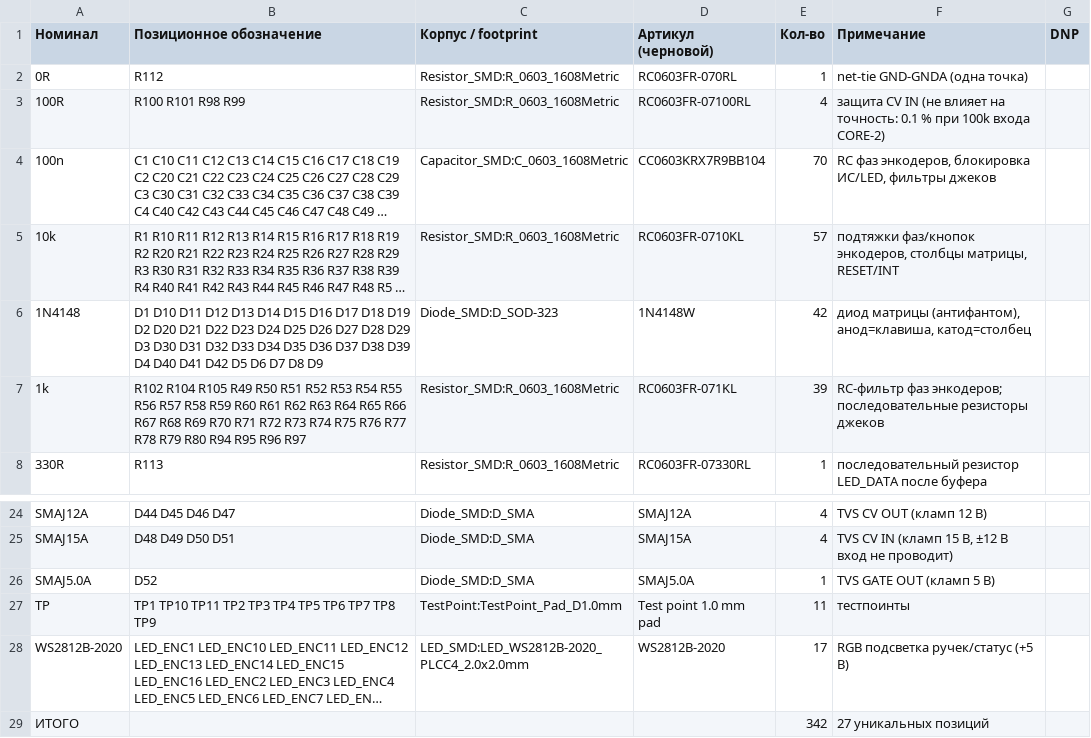
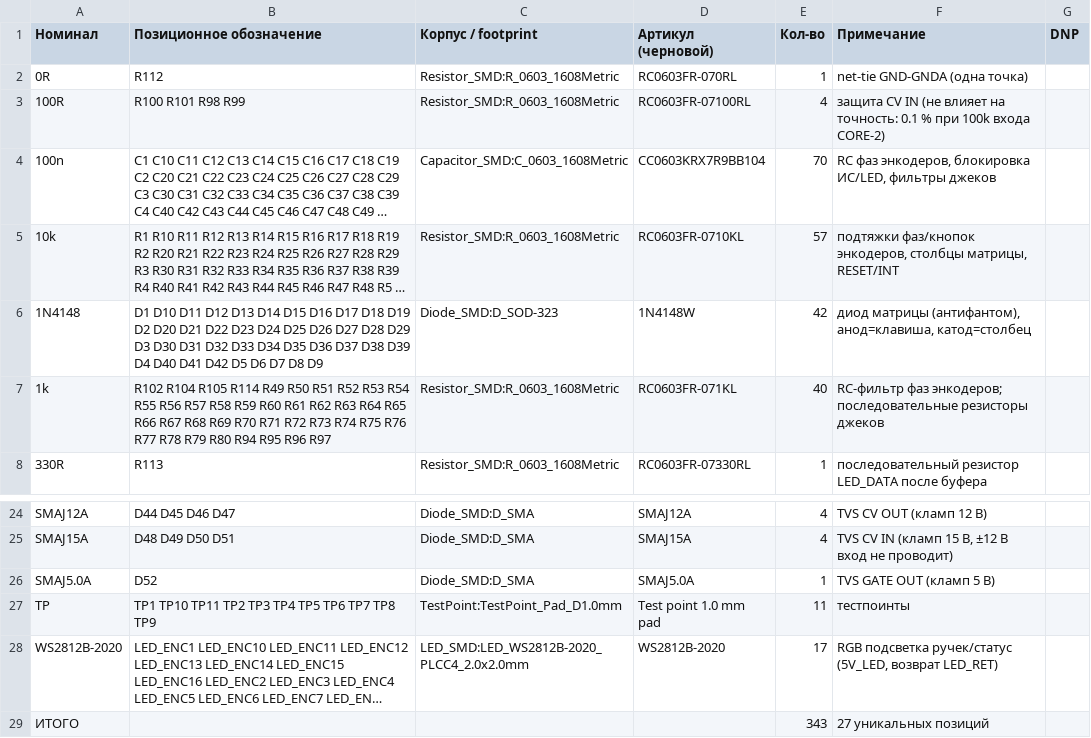
Before and after one commit to martiyanov/bukifon, a CSV file: hardware/panel2/BOM-panel2.csv, drawn as a sheet; only a part is shown, gaps mark what is left out; long unchanged cells end in …; the diff names each change by its address in the sheet, - before the commit and + after, or states it on an @@ line.

```diff
--- a/hardware/panel2/BOM-panel2.csv
+++ b/hardware/panel2/BOM-panel2.csv
-B7 (Позиционное обозначение): …R104 R105 R49 R50…
+B7 (Позиционное обозначение): …R104 R105 R114 R49 R50…
-E7 (Кол-во): 39
+E7 (Кол-во): 40
-F28 (Примечание): RGB подсветка ручек/статус (+5 В)
+F28 (Примечание): RGB подсветка ручек/статус (5V_LED, возврат LED_RET)
-E29 (Кол-во): 342
+E29 (Кол-во): 343
```
Also changed, not shown: hardware/core2/BOM-core2.csv, hardware/panel2/erc/PANEL-2-kicad-bom.csv, 31 other files.
